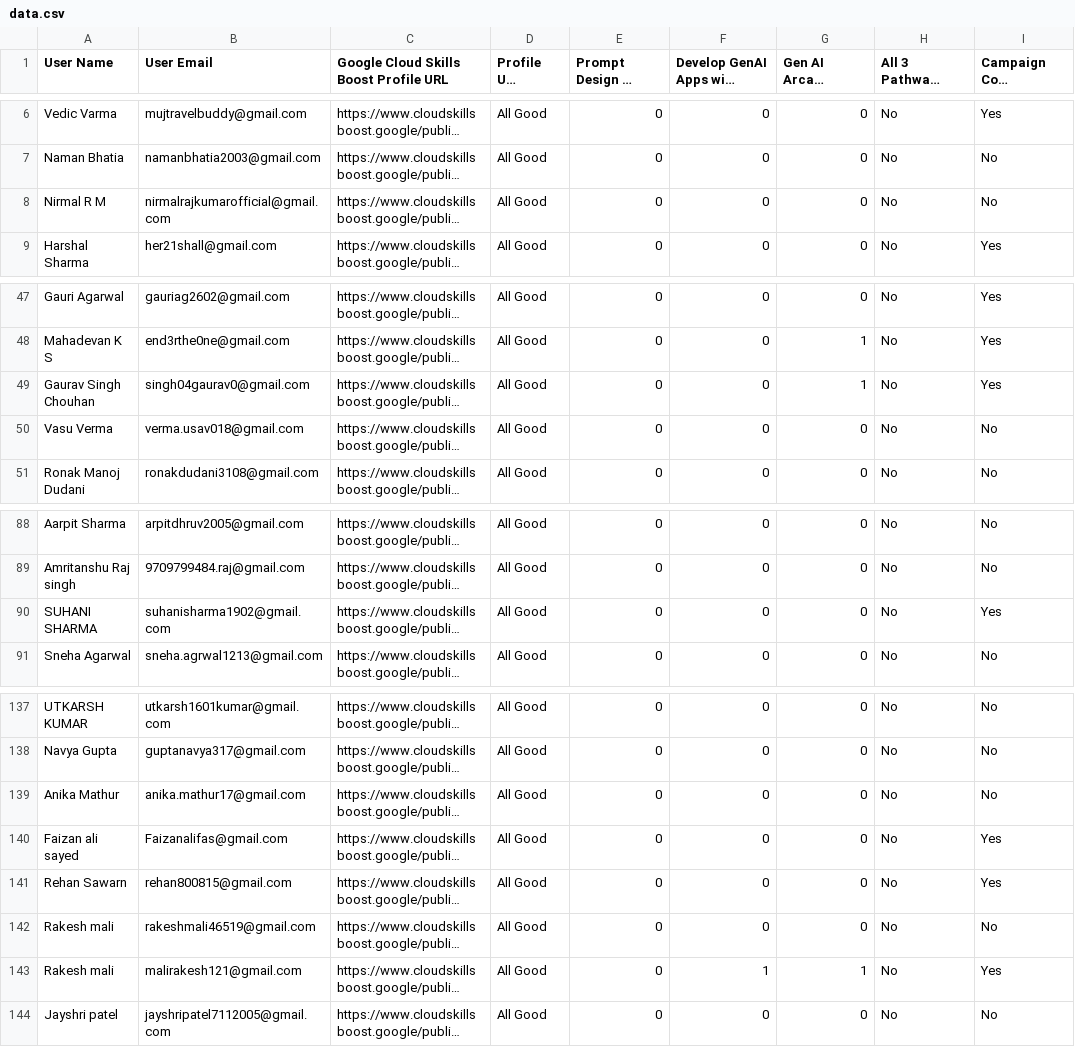
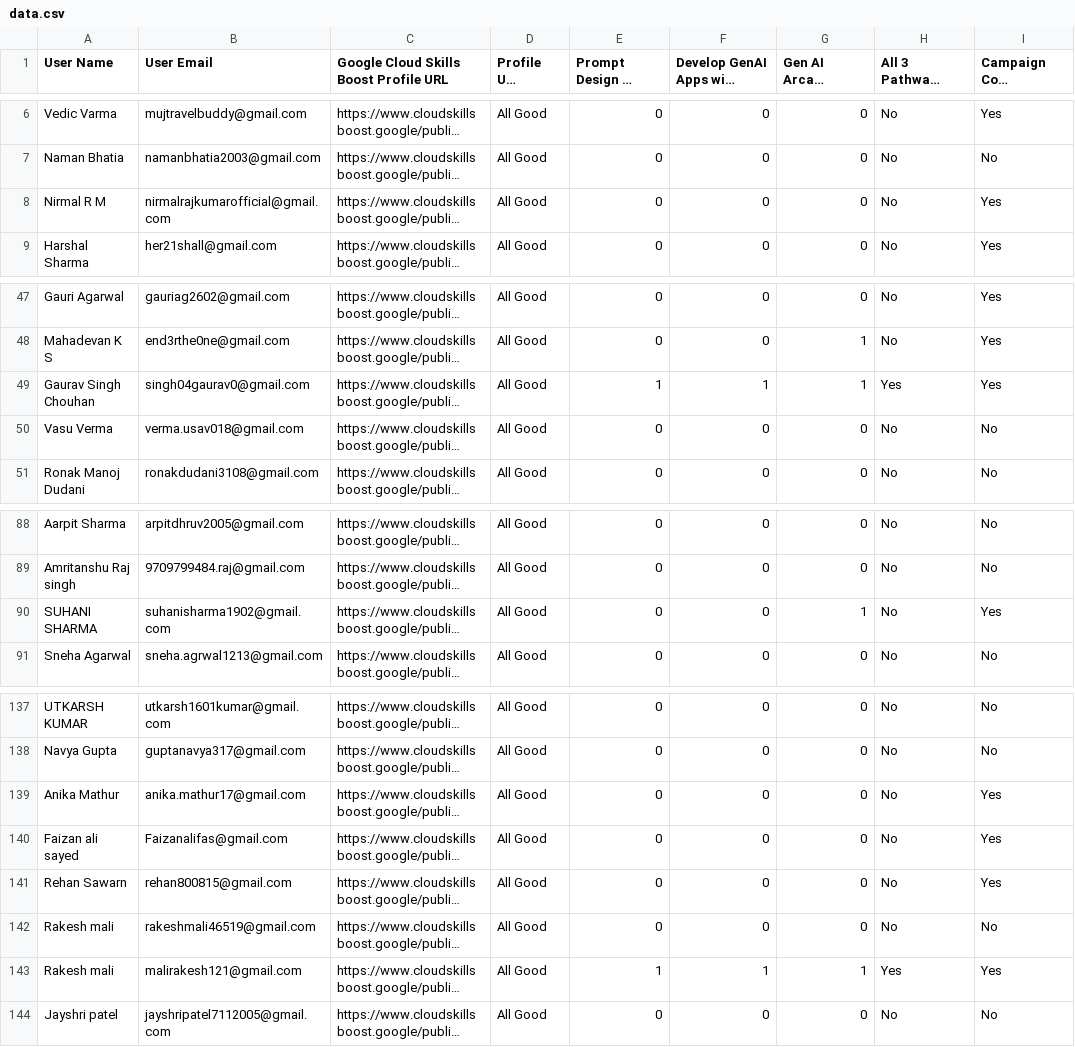
Before and after one commit to GDSC-Manipal-University-Jaipur/GenAI-Study-Jams, a CSV file: data.csv, drawn as a sheet; only a part is shown, gaps mark what is left out; long unchanged cells end in …; the diff names each change by its address in the sheet, - before the commit and + after, or states it on an @@ line.

```diff
--- a/data.csv
+++ b/data.csv
-I8 (Campaign Code Redemption Status): No
+I8 (Campaign Code Redemption Status): Yes
-E49: 0
+E49: 1
-F49: 0
+F49: 1
-H49: No
+H49: Yes
-G90 (Gen AI Arcade Game Completion): 0
+G90 (Gen AI Arcade Game Completion): 1
-I139 (Campaign Code Redemption Status): No
+I139 (Campaign Code Redemption Status): Yes
-E143: 0
+E143: 1
-H143: No
+H143: Yes
```
Also changed, not shown: 1 other file.
